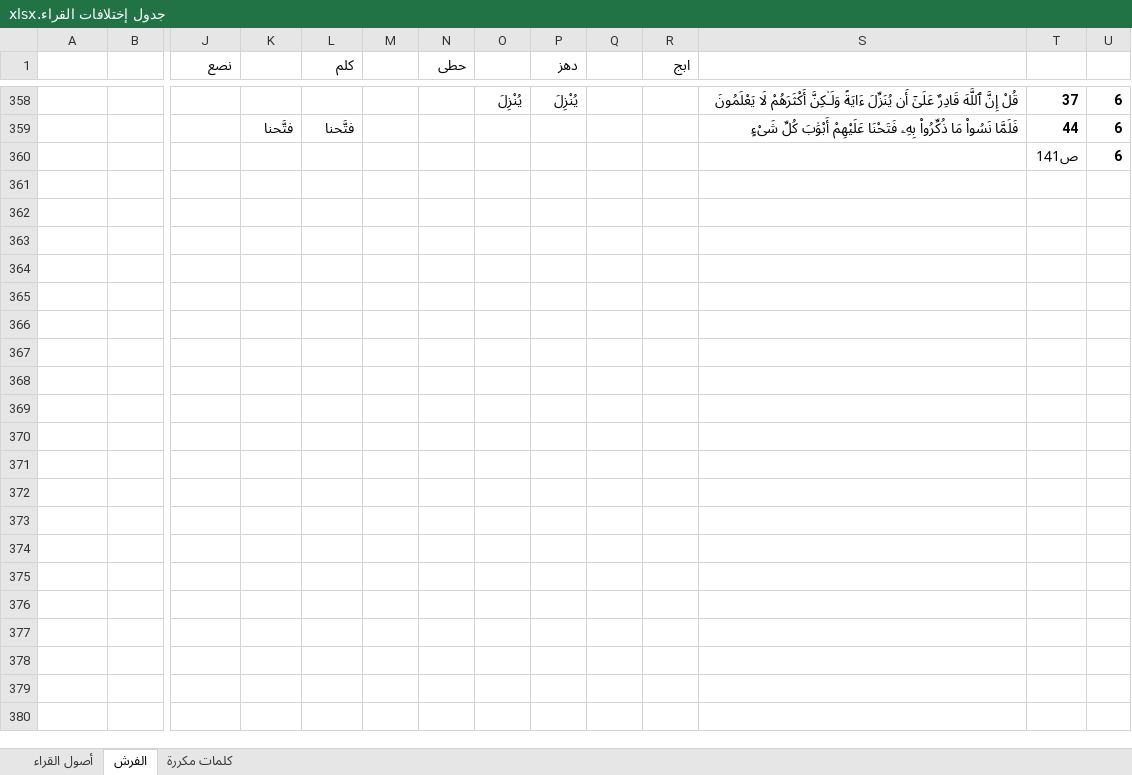
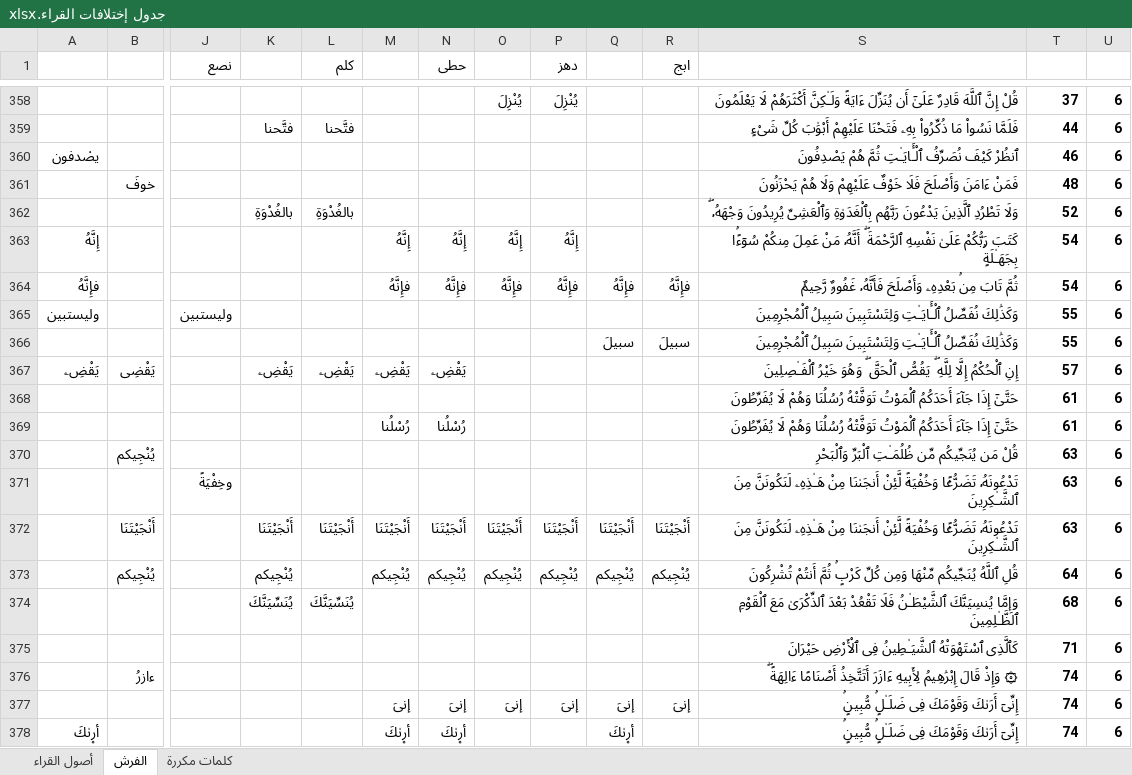
Before and after one commit to amrmsab/QiraAat, an Excel workbook: جدول إختلافات القراء.xlsx, sheet الفرش, drawn as a sheet; only a part is shown, gaps mark what is left out; values as stored, in another font and other column widths than the file's, no borders; removed rows and columns are numbered as before the commit, all else as after; rows hold the shown columns only; the diff covers the shown part only; the diff names each change by its address in the sheet, - before the commit and + after, or states it on an @@ line.

Commit message:
Update جدول إختلافات القراء.xlsx

```diff
--- a/جدول إختلافات القراء.xlsx (sheet الفرش)
+++ b/جدول إختلافات القراء.xlsx (sheet الفرش)
-row 360:  |  |  |  |  |  |  |  |  |  |  |  | ص141 | 6
+row 360: يص۬دفون |  |  |  |  |  |  |  |  |  |  | ٱنظُرْ كَيْفَ نُصَرِّفُ ٱلْـَٔايَـٰتِ ثُمَّ هُمْ يَصْدِفُونَ | 46 | 6
+row 361:  | خوفَ |  |  |  |  |  |  |  |  |  | فَمَنْ ءَامَنَ وَأَصْلَحَ فَلَا خَوْفٌ عَلَيْهِمْ وَلَا هُمْ يَحْزَنُونَ | 48 | 6
+row 362:  |  |  | بالغُدْوَةِ | بالغُدْوَةِ |  |  |  |  |  |  | وَلَا تَطْرُدِ ٱلَّذِينَ يَدْعُونَ رَبَّهُم بِٱلْغَدَوٰةِ وَٱلْعَشِىِّ يُرِيدُونَ وَجْهَهُۥ ۖ | 52 | 6
+row 363: إِنَّهُ |  |  |  |  | إِنَّهُ | إِنَّهُ | إِنَّهُ | إِنَّهُ |  |  | كَتَبَ رَبُّكُمْ عَلَىٰ نَفْسِهِ ٱلرَّحْمَةَ ۖ أَنَّهُۥ مَنْ عَمِلَ مِنكُمْ سُوٓءًۢا بِجَهَـٰلَةٍۢ | 54 | 6
+row 364: فإِنَّهُ |  |  |  |  | فإِنَّهُ | فإِنَّهُ | فإِنَّهُ | فإِنَّهُ | فإِنَّهُ | فإِنَّهُ | ثُمَّ تَابَ مِنۢ بَعْدِهِۦ وَأَصْلَحَ فَأَنَّهُۥ غَفُورٌۭ رَّحِيمٌۭ | 54 | 6
+row 365: وليستبين |  | وليستبين |  |  |  |  |  |  |  |  | وَكَذَٰلِكَ نُفَصِّلُ ٱلْـَٔايَـٰتِ وَلِتَسْتَبِينَ سَبِيلُ ٱلْمُجْرِمِينَ | 55 | 6
+row 366:  |  |  |  |  |  |  |  |  | سبيلَ | سبيلَ | وَكَذَٰلِكَ نُفَصِّلُ ٱلْـَٔايَـٰتِ وَلِتَسْتَبِينَ سَبِيلُ ٱلْمُجْرِمِينَ | 55 | 6
+row 367: يَقْضِۦ | يَقْضِى |  | يَقْضِۦ | يَقْضِۦ | يَقْضِۦ | يَقْضِۦ |  |  |  |  | إِنِ ٱلْحُكْمُ إِلَّا لِلَّهِ ۖ يَقُصُّ ٱلْحَقَّ ۖ وَهُوَ خَيْرُ ٱلْفَـٰصِلِينَ | 57 | 6
+row 368:  |  |  |  |  |  |  |  |  |  |  | حَتَّىٰٓ إِذَا جَآءَ أَحَدَكُمُ ٱلْمَوْتُ تَوَفَّتْهُ رُسُلُنَا وَهُمْ لَا يُفَرِّطُونَ | 61 | 6
+row 369:  |  |  |  |  | رُسْلُنا | رُسْلُنا |  |  |  |  | حَتَّىٰٓ إِذَا جَآءَ أَحَدَكُمُ ٱلْمَوْتُ تَوَفَّتْهُ رُسُلُنَا وَهُمْ لَا يُفَرِّطُونَ | 61 | 6
+row 370:  | يُنْجِيكم |  |  |  |  |  |  |  |  |  | قُلْ مَن يُنَجِّيكُم مِّن ظُلُمَـٰتِ ٱلْبَرِّ وَٱلْبَحْرِ | 63 | 6
+row 371:  |  | وخِفْيَةً |  |  |  |  |  |  |  |  | تَدْعُونَهُۥ تَضَرُّعًۭا وَخُفْيَةًۭ لَّئِنْ أَنجَىٰنَا مِنْ هَـٰذِهِۦ لَنَكُونَنَّ مِنَ ٱلشَّـٰكِرِينَ | 63 | 6
+row 372:  | أَنْجَيْتَنَا |  | أَنْجَيْتَنَا | أَنْجَيْتَنَا | أَنْجَيْتَنَا | أَنْجَيْتَنَا | أَنْجَيْتَنَا | أَنْجَيْتَنَا | أَنْجَيْتَنَا | أَنْجَيْتَنَا | تَدْعُونَهُۥ تَضَرُّعًۭا وَخُفْيَةًۭ لَّئِنْ أَنجَىٰنَا مِنْ هَـٰذِهِۦ لَنَكُونَنَّ مِنَ ٱلشَّـٰكِرِينَ | 63 | 6
+row 373:  | يُنْجِيكم |  | يُنْجِيكم |  | يُنْجِيكم | يُنْجِيكم | يُنْجِيكم | يُنْجِيكم | يُنْجِيكم | يُنْجِيكم | قُلِ ٱللَّهُ يُنَجِّيكُم مِّنْهَا وَمِن كُلِّ كَرْبٍۢ ثُمَّ أَنتُمْ تُشْرِكُونَ | 64 | 6
+row 374:  |  |  | يُنَسِّيَنَّكَ | يُنَسِّيَنَّكَ |  |  |  |  |  |  | وَإِمَّا يُنسِيَنَّكَ ٱلشَّيْطَـٰنُ فَلَا تَقْعُدْ بَعْدَ ٱلذِّكْرَىٰ مَعَ ٱلْقَوْمِ ٱلظَّـٰلِمِينَ | 68 | 6
+row 375:  |  |  |  |  |  |  |  |  |  |  | كَٱلَّذِى ٱسْتَهْوَتْهُ ٱلشَّيَـٰطِينُ فِى ٱلْأَرْضِ حَيْرَانَ | 71 | 6
+row 376:  | ءازرُ |  |  |  |  |  |  |  |  |  | ۞ وَإِذْ قَالَ إِبْرَٰهِيمُ لِأَبِيهِ ءَازَرَ أَتَتَّخِذُ أَصْنَامًا ءَالِهَةً ۖ | 74 | 6
+row 377:  |  |  |  |  | إنىَ | إنىَ | إنىَ | إنىَ | إنىَ | إنىَ | إِنِّىٓ أَرَىٰكَ وَقَوْمَكَ فِى ضَلَـٰلٍۢ مُّبِينٍۢ | 74 | 6
+row 378: أر۪ىٰكَ |  |  |  |  | أر۪ىٰكَ | أر۪ىٰكَ |  |  | أر۪ىٰكَ |  | إِنِّىٓ أَرَىٰكَ وَقَوْمَكَ فِى ضَلَـٰلٍۢ مُّبِينٍۢ | 74 | 6
```
Also changed, not shown: 17 added rows, 16 moved rows and 8 edited cells elsewhere in this sheet.
